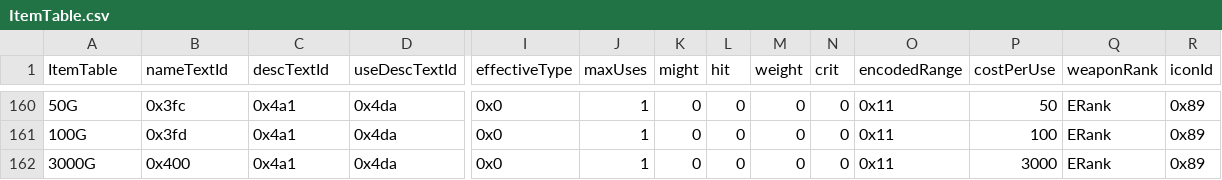
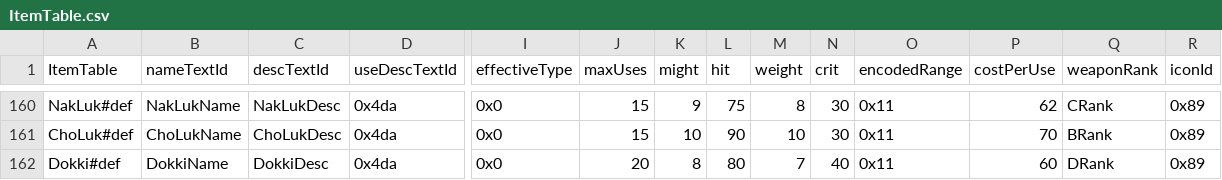
Before and after one commit to Pikmin1211/DarkRoast, a CSV file: Tables/Item/ItemTable.csv, drawn as a sheet; only a part is shown, gaps mark what is left out; the diff covers the shown part only; the diff names each change by its address in the sheet, - before the commit and + after, or states it on an @@ line.

Commit message:
fixed anim install, added funny weapons

```diff
--- a/Tables/Item/ItemTable.csv
+++ b/Tables/Item/ItemTable.csv
-A160 (ItemTable): 50G
+A160 (ItemTable): NakLuk#def
-B160 (nameTextId): 0x3fc
+B160 (nameTextId): NakLukName
-C160 (descTextId): 0x4a1
+C160 (descTextId): NakLukDesc
-J160:J161 (maxUses): 1
+J160:J161 (maxUses): 15
-K160 (might): 0
+K160 (might): 9
-L160 (hit): 0
+L160 (hit): 75
-M160 (weight): 0
+M160 (weight): 8
-N160:N161 (crit): 0
+N160:N161 (crit): 30
-P160 (costPerUse): 50
+P160 (costPerUse): 62
-Q160 (weaponRank): ERank
+Q160 (weaponRank): CRank
-A161 (ItemTable): 100G
+A161 (ItemTable): ChoLuk#def
-B161 (nameTextId): 0x3fd
+B161 (nameTextId): ChoLukName
-C161 (descTextId): 0x4a1
+C161 (descTextId): ChoLukDesc
-K161 (might): 0
+K161 (might): 10
-L161 (hit): 0
+L161 (hit): 90
-M161 (weight): 0
+M161 (weight): 10
-P161 (costPerUse): 100
+P161 (costPerUse): 70
-Q161 (weaponRank): ERank
+Q161 (weaponRank): BRank
-A162 (ItemTable): 3000G
+A162 (ItemTable): Dokki#def
-B162 (nameTextId): 0x400
+B162 (nameTextId): DokkiName
-C162 (descTextId): 0x4a1
+C162 (descTextId): DokkiDesc
-J162 (maxUses): 1
+J162 (maxUses): 20
-K162 (might): 0
+K162 (might): 8
-L162 (hit): 0
+L162 (hit): 80
-M162 (weight): 0
+M162 (weight): 7
-N162 (crit): 0
+N162 (crit): 40
-P162 (costPerUse): 3000
+P162 (costPerUse): 60
-Q162 (weaponRank): ERank
+Q162 (weaponRank): DRank
```
Also changed, not shown: 89 edited cells elsewhere in this file, 4 other files.
